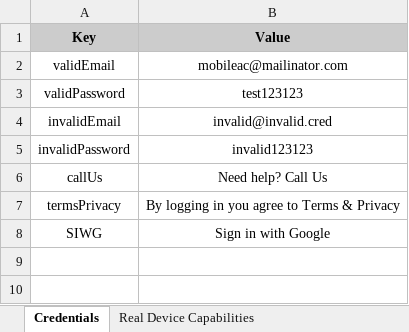
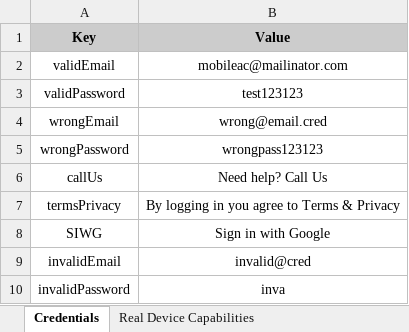
Before and after one commit to stephenjohn97/ContainerAndroidAutomation, an Excel workbook: AndroidSheet.xlsx, sheet Credentials, drawn as a sheet; values as stored, in another font and other column widths than the file's, no borders; removed rows and columns are numbered as before the commit, all else as after; the diff names each change by its address in the sheet, - before the commit and + after, or states it on an @@ line.

```diff
--- a/AndroidSheet.xlsx (sheet Credentials)
+++ b/AndroidSheet.xlsx (sheet Credentials)
-row 4: invalidEmail | invalid@invalid.cred
-row 5: invalidPassword | invalid123123
+row 4: wrongEmail | wrong@email.cred
+row 5: wrongPassword | wrongpass123123
+row 9: invalidEmail | invalid@cred
+row 10: invalidPassword | inva
```
Also changed, not shown: sheet Real Device Capabilities, sheet BS_Cloud device capabilities, 28 other files.
